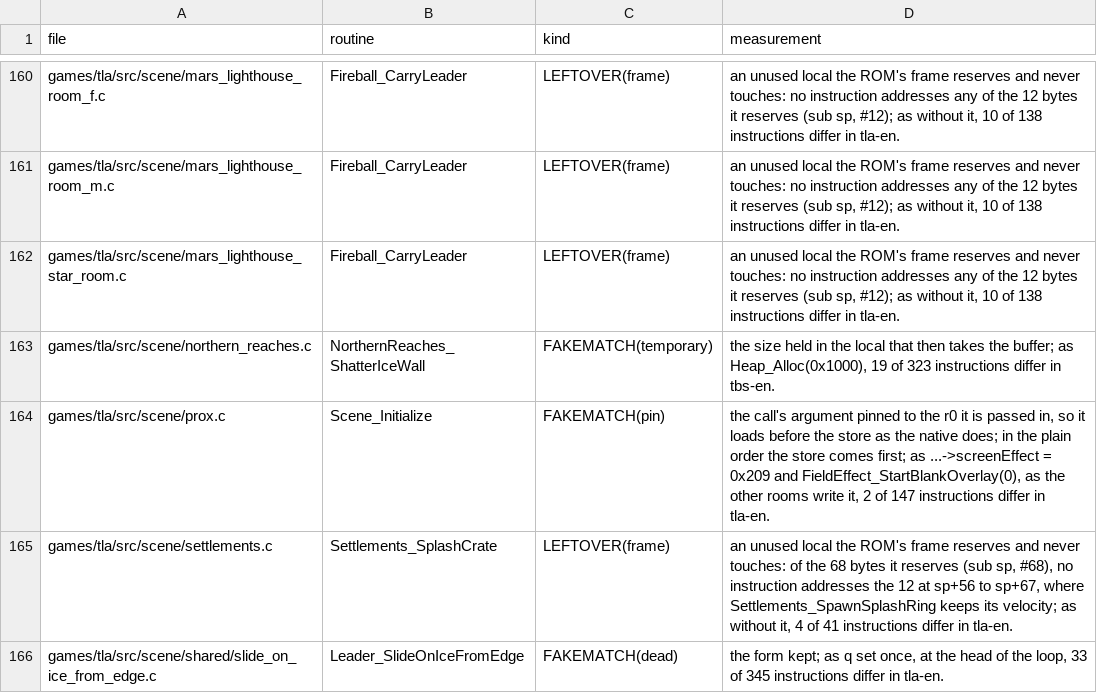
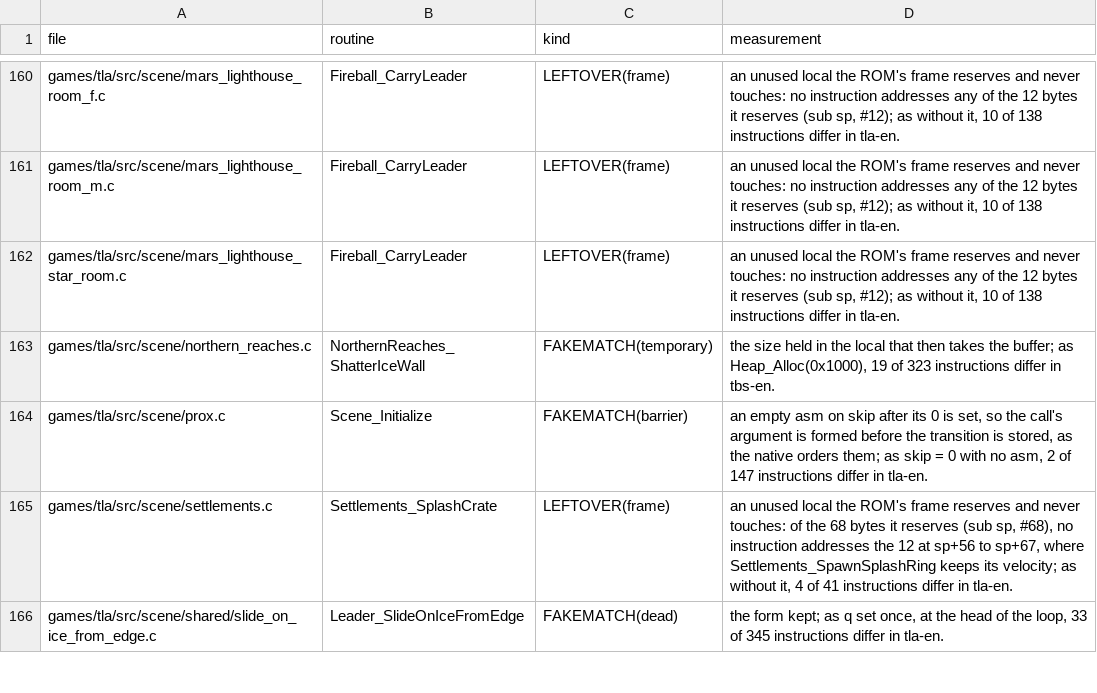
Before and after one commit to PascalPixel/alchemy-devtools, a TSV file: evidence/tla-fakematch.tsv, drawn as a sheet; only a part is shown, gaps mark what is left out.

```diff
--- a/evidence/tla-fakematch.tsv
+++ b/evidence/tla-fakematch.tsv
@@ -163,3 +163,3 @@ games/tla/src/scene/mars_lighthouse_star_room.c	Fireball_CarryLeader	LEFTOVER(fr
 games/tla/src/scene/northern_reaches.c	NorthernReaches_ShatterIceWall	FAKEMATCH(temporary)	the size held in the local that then takes the buffer; as Heap_Alloc(0x1000), 19 of 323 instructions differ in tbs-en.
-games/tla/src/scene/prox.c	Scene_Initialize	FAKEMATCH(pin)	the call's argument pinned to the r0 it is passed in, so it loads before the store as the native does; in the plain order the store comes first; as ...->screenEffect = 0x209 and FieldEffect_StartBlankOverlay(0), as the other rooms write it, 2 of 147 instructions differ in tla-en.
+games/tla/src/scene/prox.c	Scene_Initialize	FAKEMATCH(barrier)	an empty asm on skip after its 0 is set, so the call's argument is formed before the transition is stored, as the native orders them; as skip = 0 with no asm, 2 of 147 instructions differ in tla-en.
 games/tla/src/scene/settlements.c	Settlements_SplashCrate	LEFTOVER(frame)	an unused local the ROM's frame reserves and never touches: of the 68 bytes it reserves (sub sp, #68), no instruction addresses the 12 at sp+56 to sp+67, where Settlements_SpawnSplashRing keeps its velocity; as without it, 4 of 41 instructions differ in tla-en.
```
